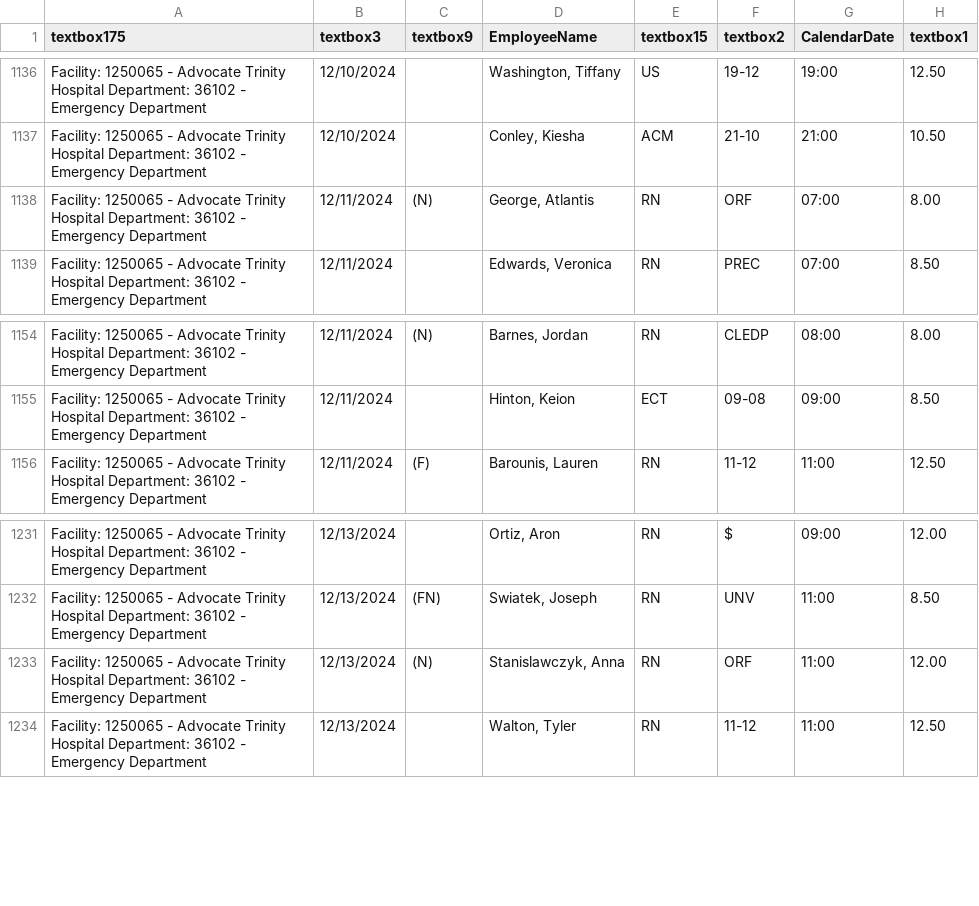
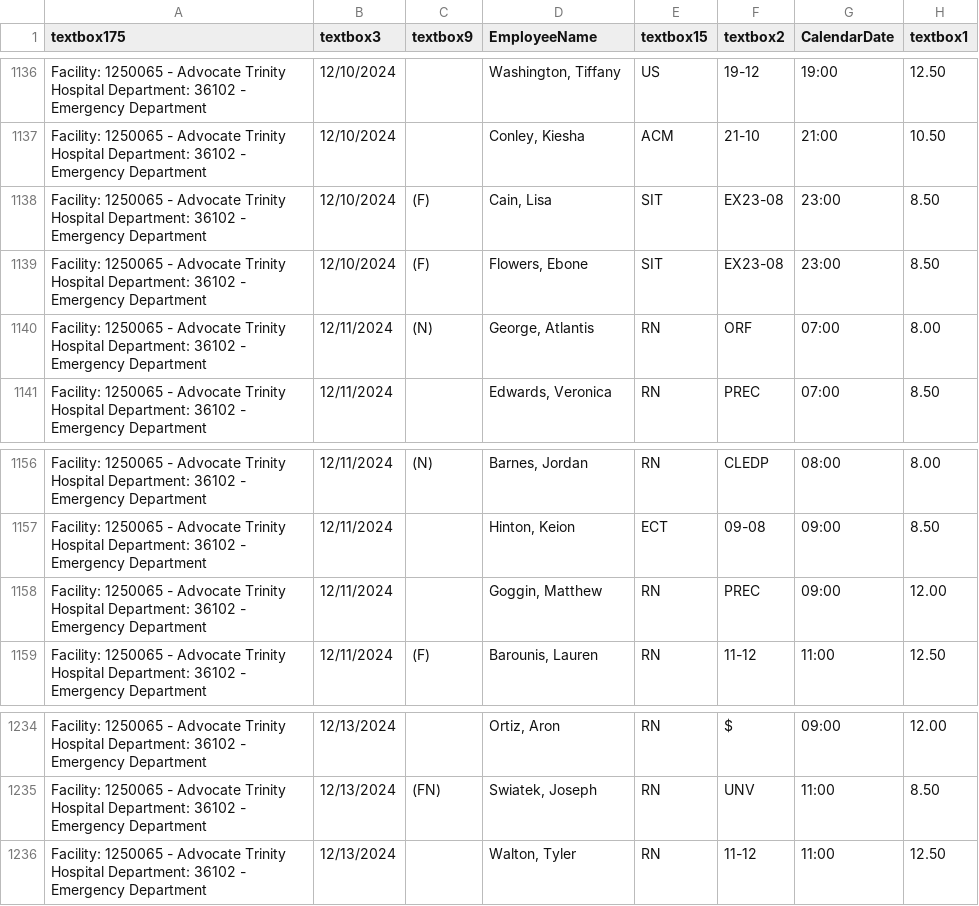
Before and after one commit to goggin13/wrestling-stats, a CSV file: advocate_data/csv/download_12_10_2024_show_non_productive_true.csv, drawn as a sheet; only a part is shown, gaps mark what is left out.

```diff
--- a/advocate_data/csv/download_12_10_2024_show_non_productive_true.csv
+++ b/advocate_data/csv/download_12_10_2024_show_non_productive_true.csv
@@ -1137,2 +1137,4 @@ Facility:  1250065 - Advocate Trinity Hospital   Department:  36102 - Emergency
 Facility:  1250065 - Advocate Trinity Hospital   Department:  36102 - Emergency Department   ,12/10/2024,,"Conley, Kiesha",ACM,21-10,21:00,10.50
+Facility:  1250065 - Advocate Trinity Hospital   Department:  36102 - Emergency Department   ,12/10/2024,(F),"Cain, Lisa",SIT,EX23-08,23:00,8.50
+Facility:  1250065 - Advocate Trinity Hospital   Department:  36102 - Emergency Department   ,12/10/2024,(F),"Flowers, Ebone",SIT,EX23-08,23:00,8.50
 Facility:  1250065 - Advocate Trinity Hospital   Department:  36102 - Emergency Department   ,12/11/2024,(N),"George, Atlantis",RN,ORF,07:00,8.00
@@ -1155,2 +1157,3 @@ Facility:  1250065 - Advocate Trinity Hospital   Department:  36102 - Emergency
 Facility:  1250065 - Advocate Trinity Hospital   Department:  36102 - Emergency Department   ,12/11/2024,,"Hinton, Keion",ECT,09-08,09:00,8.50
+Facility:  1250065 - Advocate Trinity Hospital   Department:  36102 - Emergency Department   ,12/11/2024,,"Goggin, Matthew",RN,PREC,09:00,12.00
 Facility:  1250065 - Advocate Trinity Hospital   Department:  36102 - Emergency Department   ,12/11/2024,(F),"Barounis, Lauren",RN,11-12,11:00,12.50
@@ -1232,3 +1235,2 @@ Facility:  1250065 - Advocate Trinity Hospital   Department:  36102 - Emergency
 Facility:  1250065 - Advocate Trinity Hospital   Department:  36102 - Emergency Department   ,12/13/2024,(FN),"Swiatek, Joseph",RN,UNV,11:00,8.50
-Facility:  1250065 - Advocate Trinity Hospital   Department:  36102 - Emergency Department   ,12/13/2024,(N),"Stanislawczyk, Anna",RN,ORF,11:00,12.00
 Facility:  1250065 - Advocate Trinity Hospital   Department:  36102 - Emergency Department   ,12/13/2024,,"Walton, Tyler",RN,11-12,11:00,12.50
```
Also changed, not shown: advocate_data/csv/download_12_10_2024_show_non_productive_false.csv, 1 other file.
